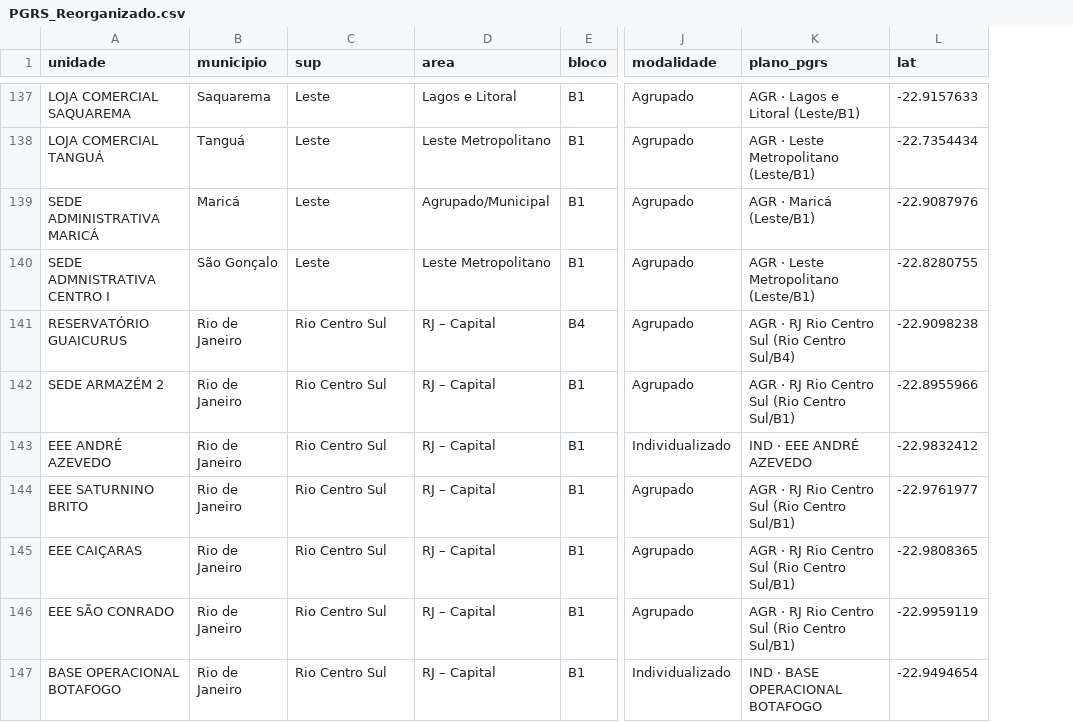
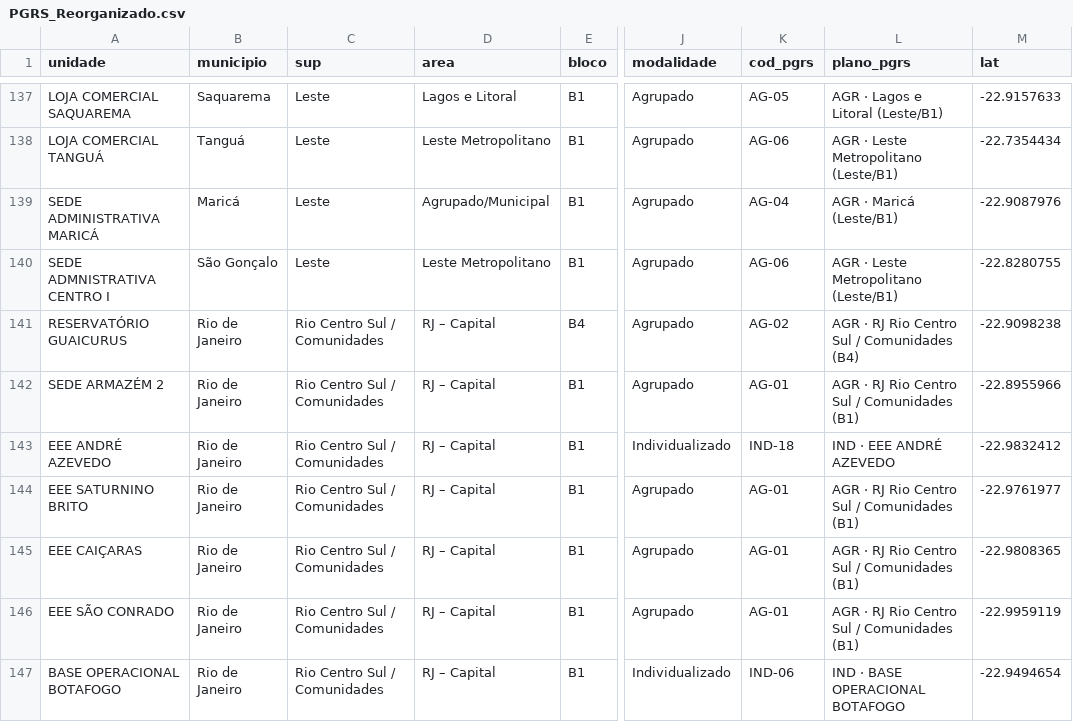
Before and after one commit to VRoquee/claude, a CSV file: PGRS_Reorganizado.csv, drawn as a sheet; only a part is shown, gaps mark what is left out; addresses are those after the commit; the diff covers the shown part only; the diff names each change by its address in the sheet, - before the commit and + after, or states it on an @@ line.

```diff
--- a/PGRS_Reorganizado.csv
+++ b/PGRS_Reorganizado.csv
+column K (cod_pgrs), rows 137-147: AG-05 | AG-06 | AG-04 | AG-06 | AG-02 | AG-01 | IND-18 | AG-01 | AG-01 | AG-01 | IND-06
-C141:C147 (sup): Rio Centro Sul
+C141:C147 (sup): Rio Centro Sul / Comunidades
-L141 (plano_pgrs): AGR · RJ Rio Centro Sul (Rio Centro Sul/B4)
+L141 (plano_pgrs): AGR · RJ Rio Centro Sul / Comunidades (B4)
-L142 (plano_pgrs): AGR · RJ Rio Centro Sul (Rio Centro Sul/B1)
+L142 (plano_pgrs): AGR · RJ Rio Centro Sul / Comunidades (B1)
-L144:L146 (plano_pgrs): AGR · RJ Rio Centro Sul (Rio Centro Sul/B1)
+L144:L146 (plano_pgrs): AGR · RJ Rio Centro Sul / Comunidades (B1)
```
Also changed, not shown: 83 edited cells elsewhere in this file, Planos_PGRS_Resumo.csv, 11 other files.
